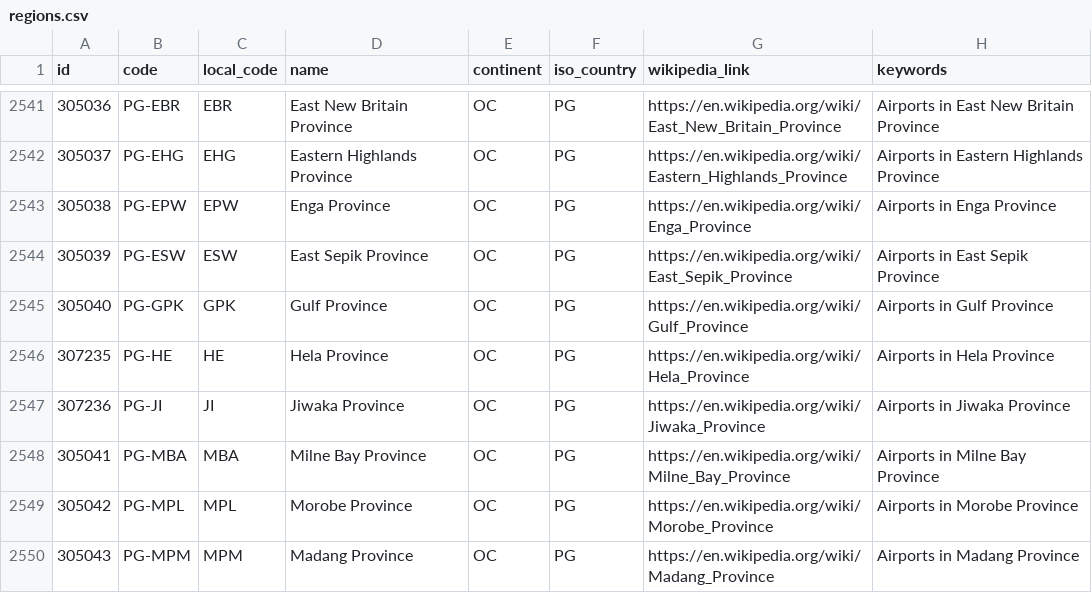
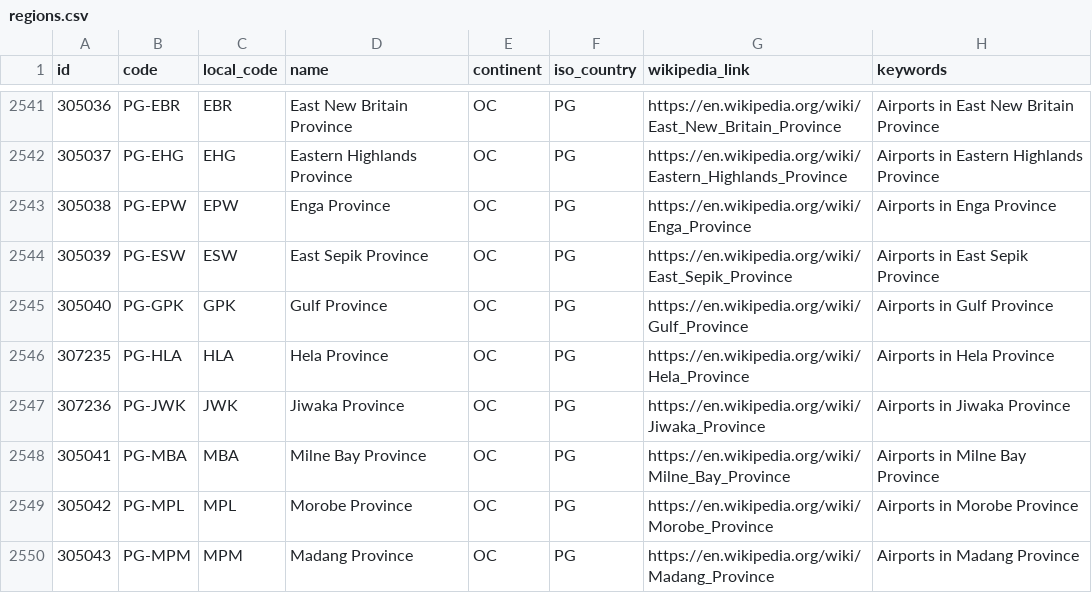
Before and after one commit to davidmegginson/ourairports-data, a CSV file: regions.csv, drawn as a sheet; only a part is shown, gaps mark what is left out.

Commit message:
data update

```diff
--- a/regions.csv
+++ b/regions.csv
@@ -2545,4 +2545,4 @@
 305040,"PG-GPK","GPK","Gulf Province","OC","PG","https://en.wikipedia.org/wiki/Gulf_Province","Airports in Gulf Province"
-307235,"PG-HE","HE","Hela Province","OC","PG","https://en.wikipedia.org/wiki/Hela_Province","Airports in Hela Province"
-307236,"PG-JI","JI","Jiwaka Province","OC","PG","https://en.wikipedia.org/wiki/Jiwaka_Province","Airports in Jiwaka Province"
+307235,"PG-HLA","HLA","Hela Province","OC","PG","https://en.wikipedia.org/wiki/Hela_Province","Airports in Hela Province"
+307236,"PG-JWK","JWK","Jiwaka Province","OC","PG","https://en.wikipedia.org/wiki/Jiwaka_Province","Airports in Jiwaka Province"
 305041,"PG-MBA","MBA","Milne Bay Province","OC","PG","https://en.wikipedia.org/wiki/Milne_Bay_Province","Airports in Milne Bay Province"
```
Also changed, not shown: 1 other file.
